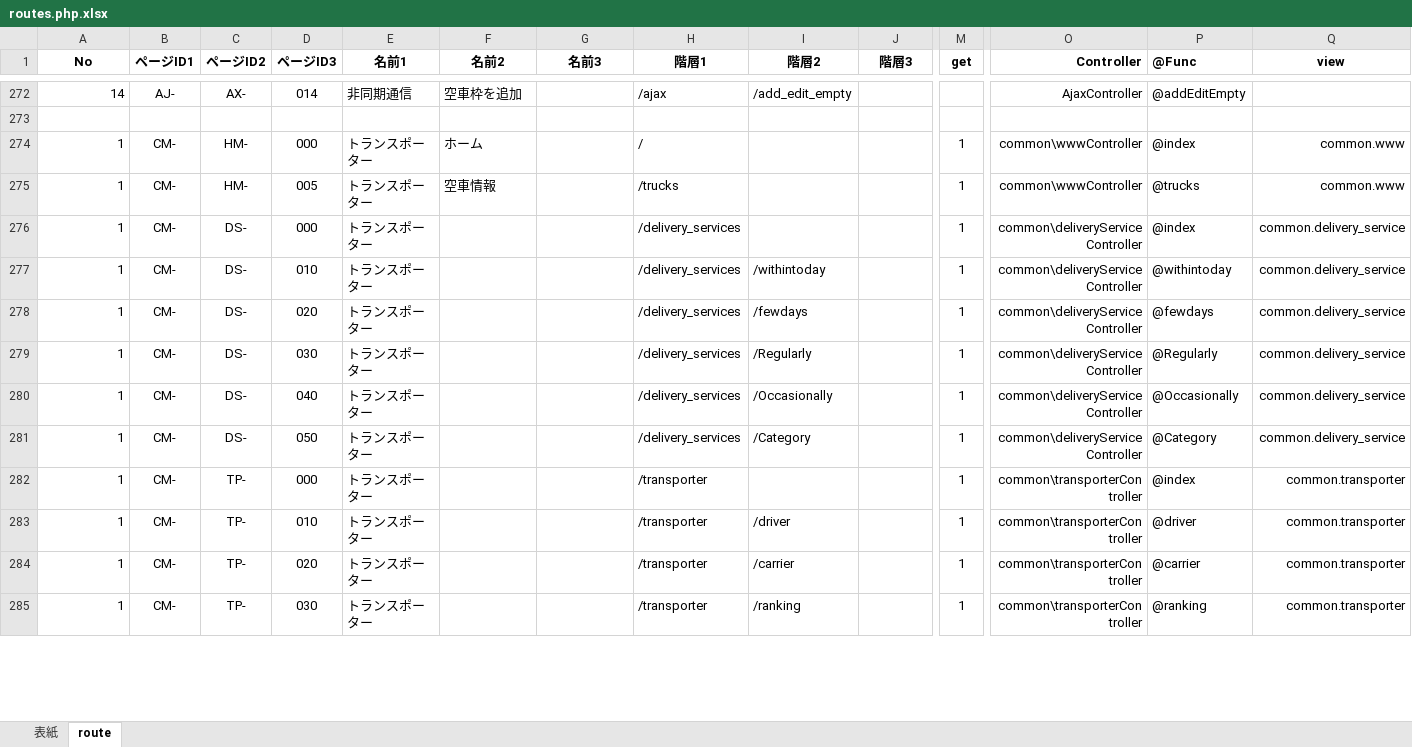
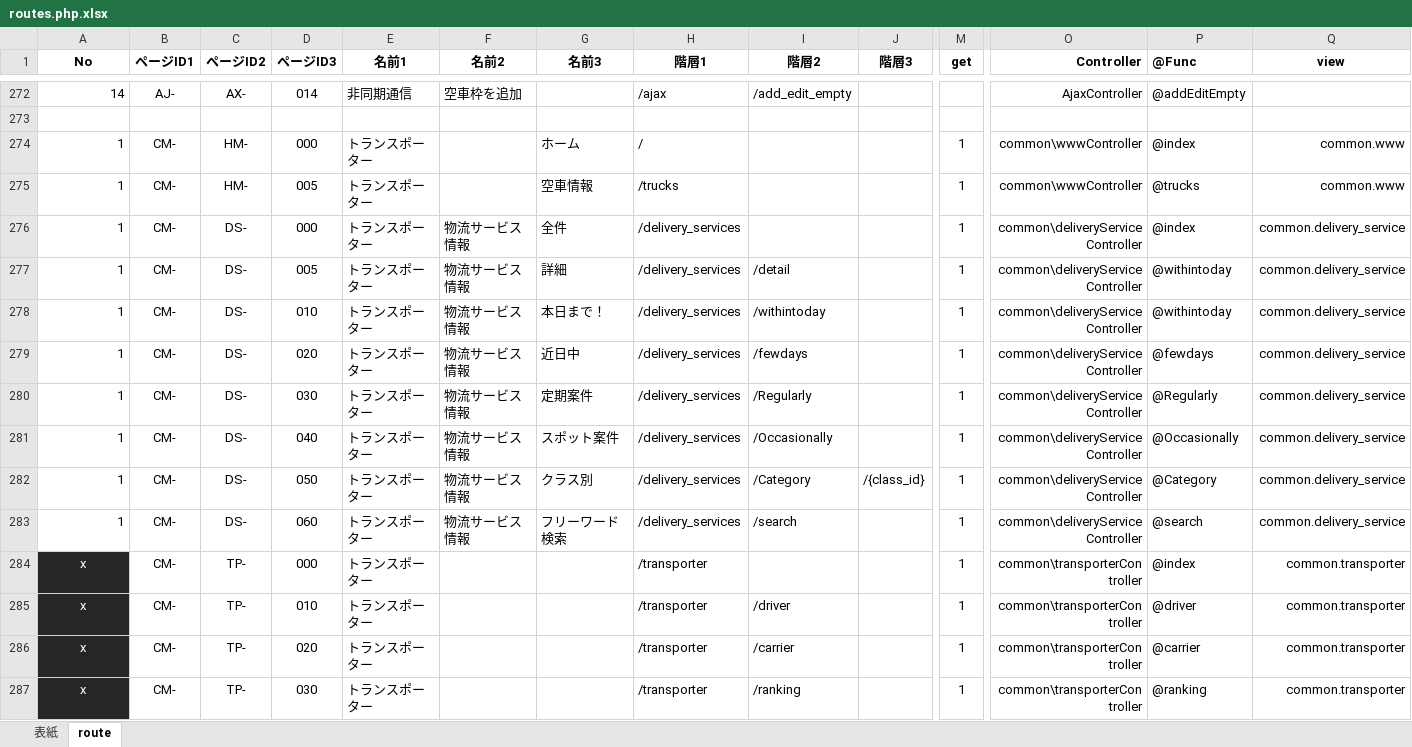
Before and after one commit to Akito-K/www.transporter.fun, an Excel workbook: root/datas/routes.php.xlsx, sheet route, drawn as a sheet; only a part is shown, gaps mark what is left out; values as stored, in another font and other column widths than the file's, no borders; conditional formats not drawn; addresses are those after the commit; rows hold the shown columns only; the diff covers the shown part only; the diff names each change by its address in the sheet, - before the commit and + after, or states it on an @@ line.

```diff
--- a/root/datas/routes.php.xlsx (sheet route)
+++ b/root/datas/routes.php.xlsx (sheet route)
-F274 (名前2): ホーム
+F274 (名前2): (empty)
-G274 (名前3): (empty)
+G274 (名前3): ホーム
-F275 (名前2): 空車情報
+F275 (名前2): (empty)
-G275 (名前3): (empty)
+G275 (名前3): 空車情報
-F276 (名前2): (empty)
+F276 (名前2): 物流サービス情報
-G276 (名前3): (empty)
+G276 (名前3): 全件
+row 277: 1 | CM- | DS- | 005 | トランスポーター | 物流サービス情報 | 詳細 | /delivery_services | /detail |  | 1 | common\deliveryServiceController | @withintoday | common.delivery_service
-F278:F282 (名前2): (empty)
+F278:F282 (名前2): 物流サービス情報
-G278 (名前3): (empty)
+G278 (名前3): 本日まで！
-G279 (名前3): (empty)
+G279 (名前3): 近日中
-G280 (名前3): (empty)
+G280 (名前3): 定期案件
-G281 (名前3): (empty)
+G281 (名前3): スポット案件
-G282 (名前3): (empty)
+G282 (名前3): クラス別
-J282 (階層3): (empty)
+J282 (階層3): /{class_id}
+row 283: 1 | CM- | DS- | 060 | トランスポーター | 物流サービス情報 | フリーワード検索 | /delivery_services | /search |  | 1 | common\deliveryServiceController | @search | common.delivery_service
-A284:A287 (No): 1
+A284:A287 (No): x
@@ A284:A287 fill: none → #262626, text colour: black → #FFFFFF, alignment: right → center @@
```
Also changed, not shown: 12 added rows and 7 edited cells elsewhere in this sheet, charts or pictures, root/datas/ER.xlsx, 53 other files.
